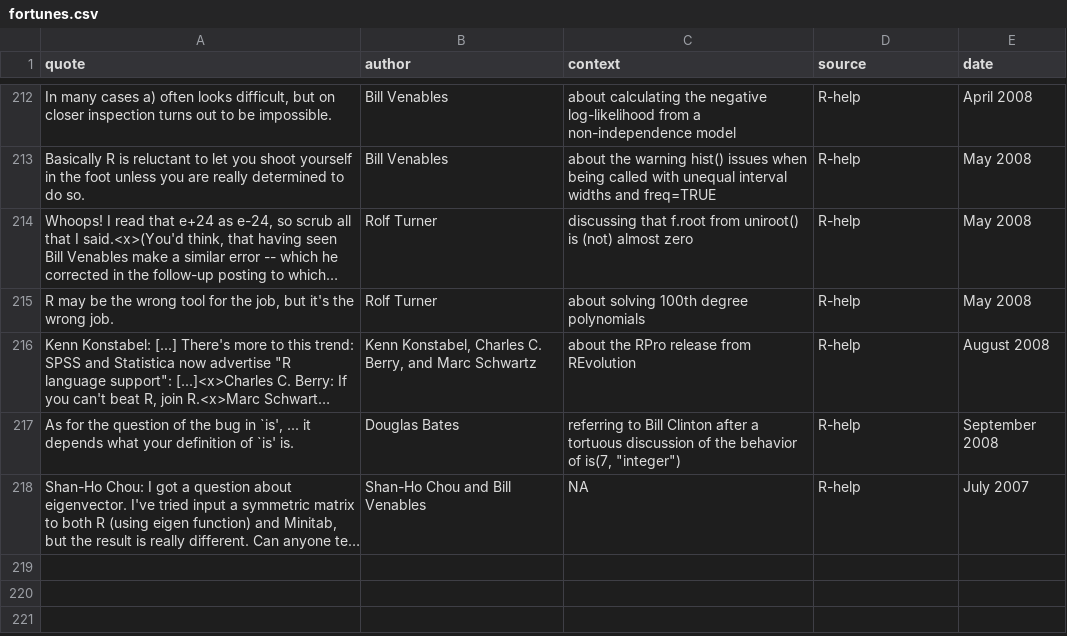
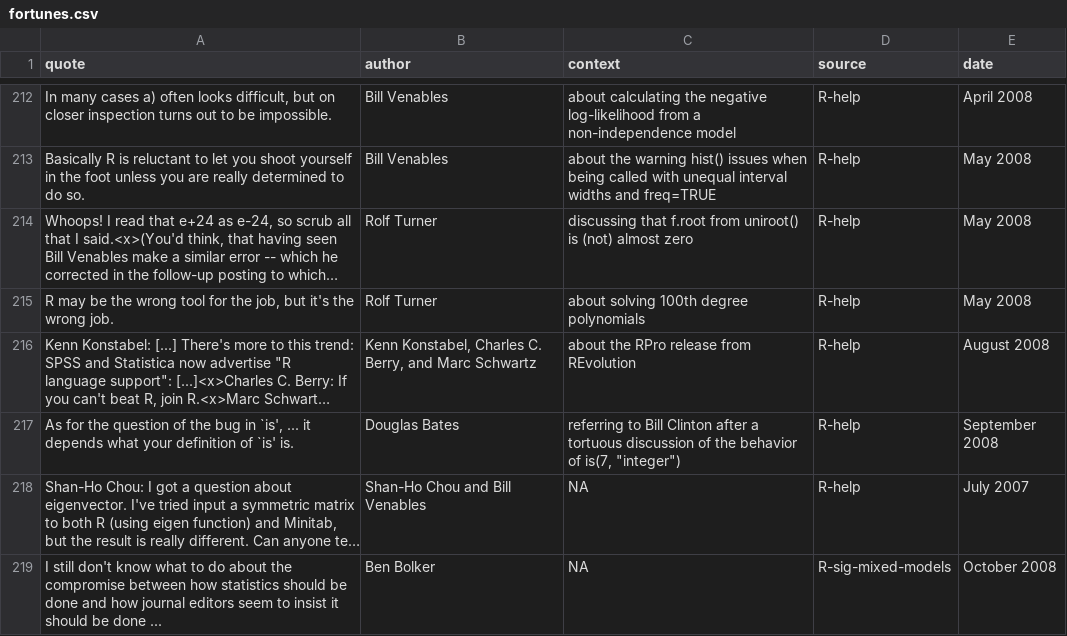
Before and after one commit to rforge/fortunes, a CSV file: pkg/inst/fortunes/fortunes.csv, drawn as a sheet; only a part is shown, gaps mark what is left out; long unchanged cells end in …; the diff names each change by its address in the sheet, - before the commit and + after, or states it on an @@ line.

Commit message:
Ben Bolker about statistics in Journals ...
git-svn-id: svn://svn.r-forge.r-project.org/svnroot/fortunes@247 edb9625f-4e0d-4859-8d74-9fd3b1da38cb

```diff
--- a/pkg/inst/fortunes/fortunes.csv
+++ b/pkg/inst/fortunes/fortunes.csv
+row 219: I still don't know what to do about the compromise between how statistics should be done and how journal editors seem to insist it should be done ... | Ben Bolker | NA | R-sig-mixed-models | October 2008
```
